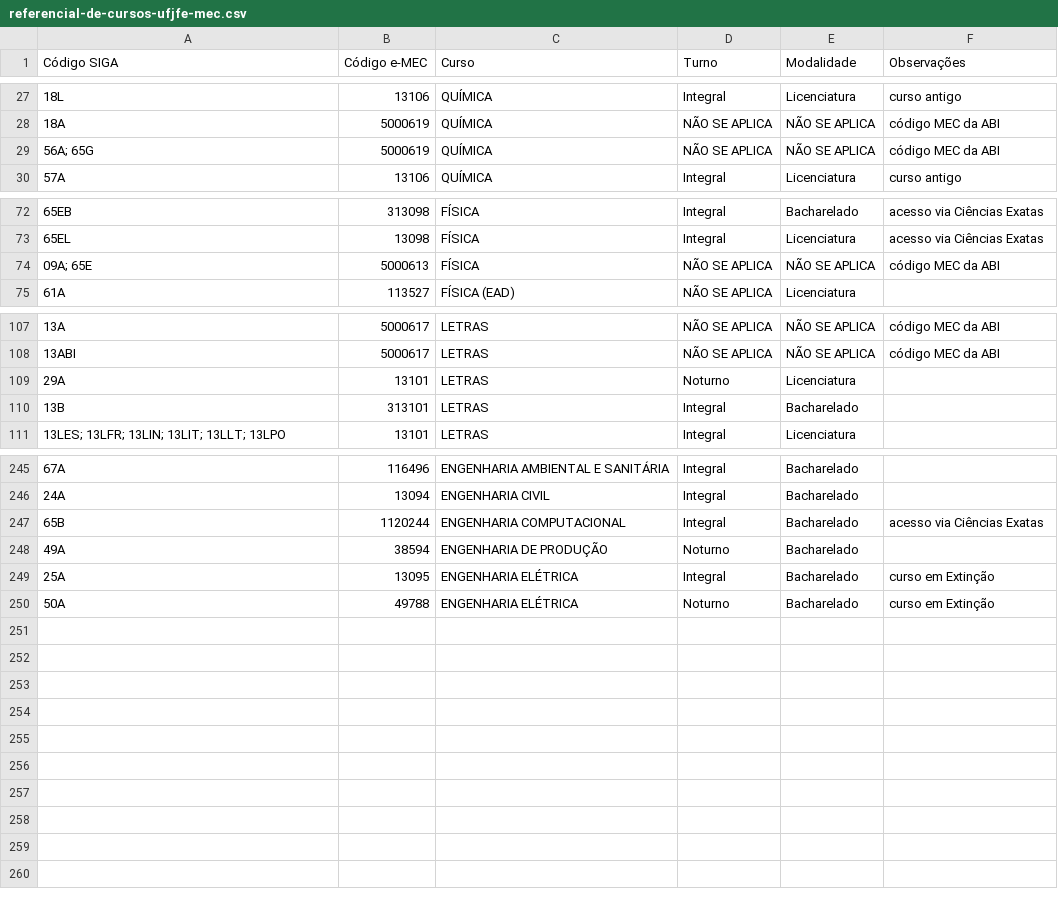
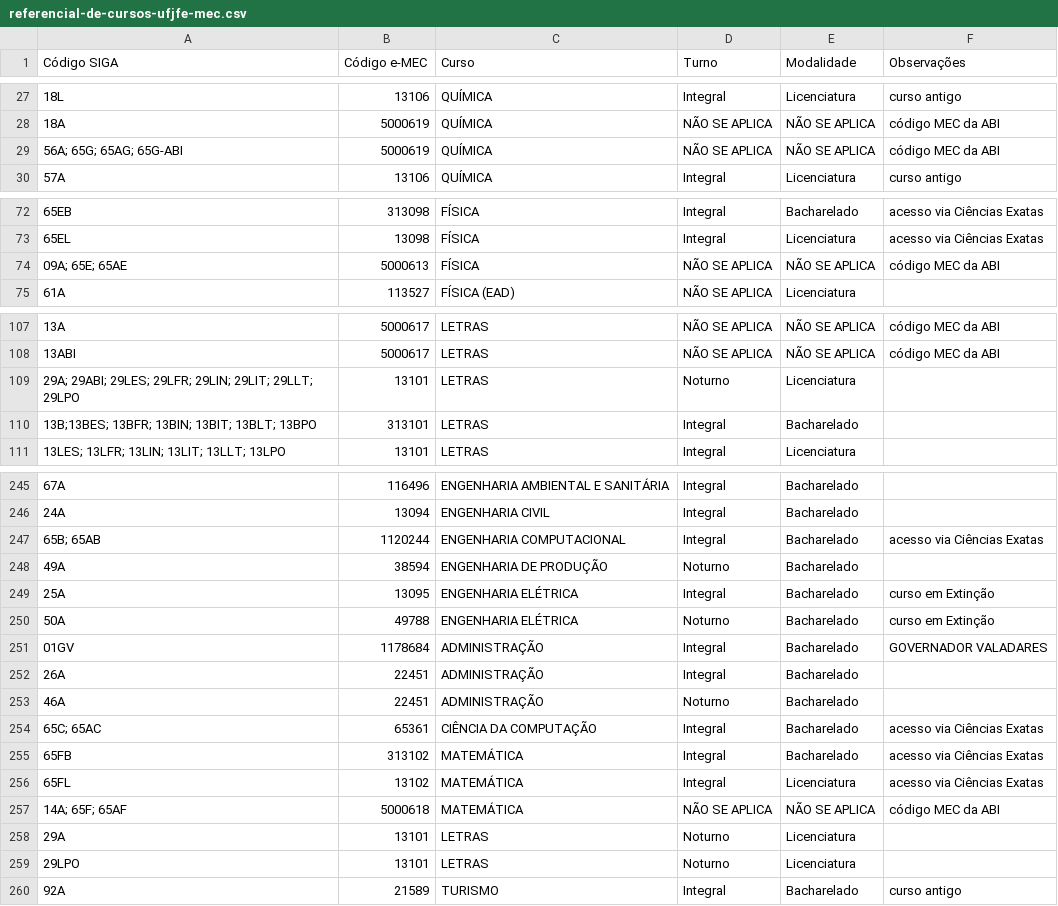
Before and after one commit to LGoliatt/avaliacao_institucional, a CSV file: analise_de_disciplinas_siga/aux/referencial-de-cursos-ufjfe-mec.csv, drawn as a sheet; only a part is shown, gaps mark what is left out; the diff covers the shown part only; the diff names each change by its address in the sheet, - before the commit and + after, or states it on an @@ line.

```diff
--- a/analise_de_disciplinas_siga/aux/referencial-de-cursos-ufjfe-mec.csv
+++ b/analise_de_disciplinas_siga/aux/referencial-de-cursos-ufjfe-mec.csv
-A29 (Código SIGA): 56A; 65G
+A29 (Código SIGA): 56A; 65G; 65AG; 65G-ABI
-A74 (Código SIGA): 09A; 65E
+A74 (Código SIGA): 09A; 65E; 65AE
-A109 (Código SIGA): 29A
+A109 (Código SIGA): 29A; 29ABI; 29LES; 29LFR; 29LIN; 29LIT; 29LLT; 29LPO
-A110 (Código SIGA): 13B
+A110 (Código SIGA): 13B;13BES; 13BFR; 13BIN; 13BIT; 13BLT; 13BPO
-A247 (Código SIGA): 65B
+A247 (Código SIGA): 65B; 65AB
+row 251: 01GV | 1178684 | ADMINISTRAÇÃO | Integral | Bacharelado | GOVERNADOR VALADARES
+row 252: 26A | 22451 | ADMINISTRAÇÃO | Integral | Bacharelado
+row 253: 46A | 22451 | ADMINISTRAÇÃO | Noturno | Bacharelado
+row 254: 65C; 65AC | 65361 | CIÊNCIA DA COMPUTAÇÃO | Integral | Bacharelado | acesso via Ciências Exatas
+row 255: 65FB | 313102 | MATEMÁTICA | Integral | Bacharelado | acesso via Ciências Exatas
+row 256: 65FL | 13102 | MATEMÁTICA | Integral | Licenciatura | acesso via Ciências Exatas
+row 257: 14A; 65F; 65AF | 5000618 | MATEMÁTICA | NÃO SE APLICA | NÃO SE APLICA | código MEC da ABI
+row 258: 29A | 13101 | LETRAS | Noturno | Licenciatura
+row 259: 29LPO | 13101 | LETRAS | Noturno | Licenciatura
+row 260: 92A | 21589 | TURISMO | Integral | Bacharelado | curso antigo
```
Also changed, not shown: 9 edited cells elsewhere in this file, 4 other files.
